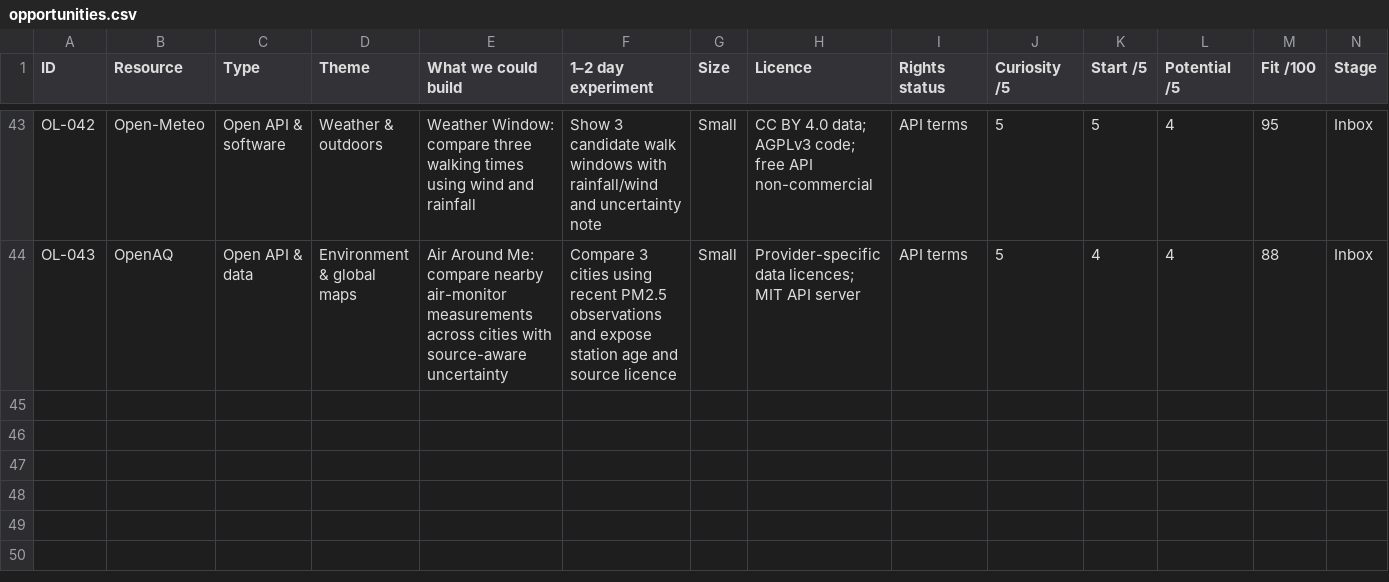
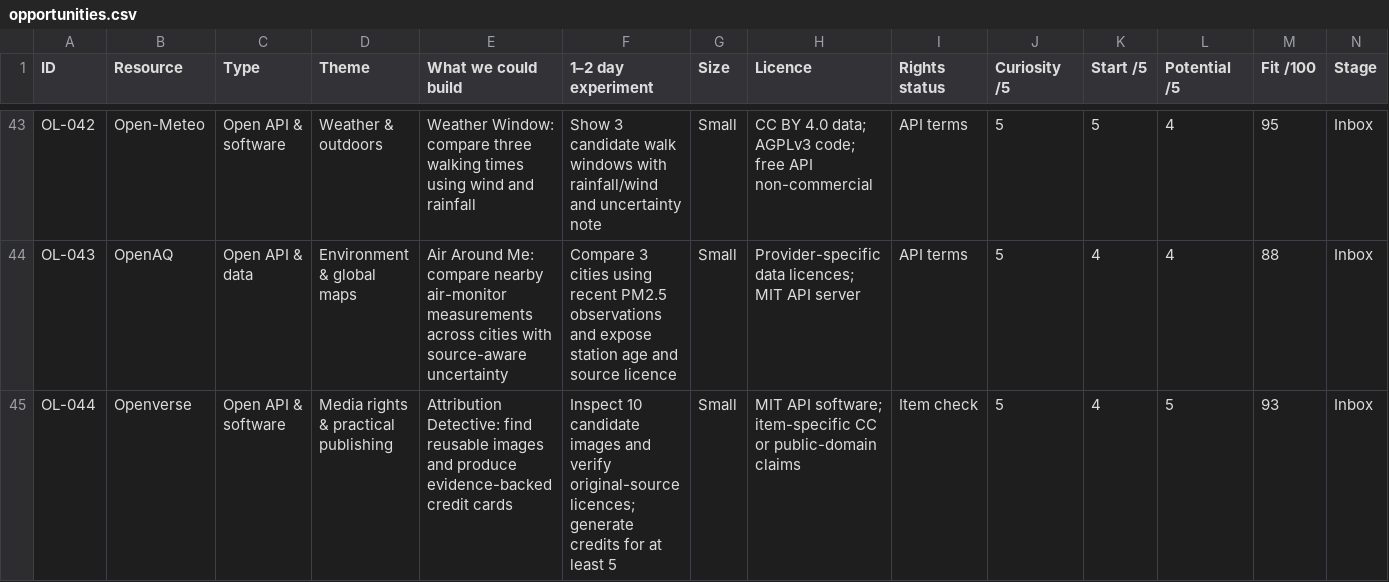
Before and after one commit to 241443Mooks/Open-license-radar, a CSV file: data/opportunities.csv, drawn as a sheet; only a part is shown, gaps mark what is left out; rows hold the shown columns only; the diff names each change by its address in the sheet, - before the commit and + after, or states it on an @@ line.

Commit message:
Radar: add rights-verified Openverse micro-experiment (2026-11-16)

```diff
--- a/data/opportunities.csv
+++ b/data/opportunities.csv
+row 45: OL-044 | Openverse | Open API & software | Media rights & practical publishing | Attribution Detective: find reusable images and produce evidence-backed credit cards | Inspect 10 candidate images and verify original-source licences; generate credits for at least 5 | Small | MIT API software; item-specific CC or public-domain claims | Item check | 5 | 4 | 5 | 93 | Inbox
```
